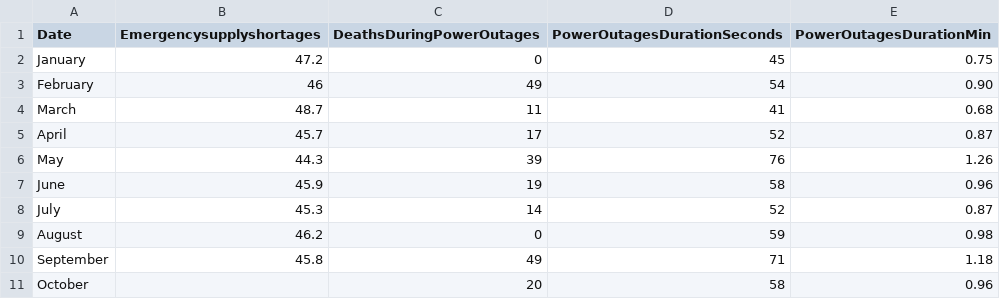
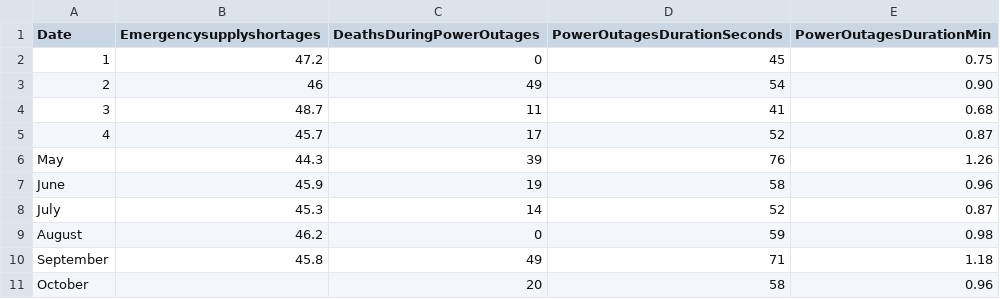
Before and after one commit to ibonnet/venezuela, a CSV file: Encuesta Nacional de Hospitales/2022/venezuelanhospitals-oct22.csv, drawn as a sheet.

Commit message:
Update venezuelanhospitals-oct22.csv

```diff
--- a/Encuesta Nacional de Hospitales/2022/venezuelanhospitals-oct22.csv
+++ b/Encuesta Nacional de Hospitales/2022/venezuelanhospitals-oct22.csv
@@ -1,6 +1,6 @@
 Date,Emergencysupplyshortages,DeathsDuringPowerOutages,PowerOutagesDurationSeconds,PowerOutagesDurationMin
-January,47.2,0,45,0.75
-February,46,49,54,0.90
-March,48.7,11,41,0.68
-April,45.7,17,52,0.87
+1,47.2,0,45,0.75
+2,46,49,54,0.90
+3,48.7,11,41,0.68
+4,45.7,17,52,0.87
 May,44.3,39,76,1.26
```
